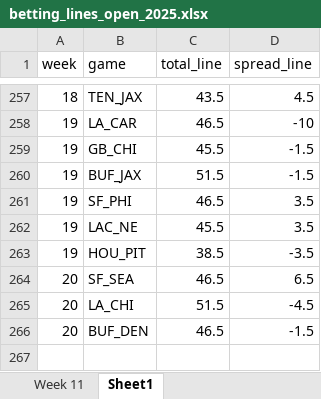
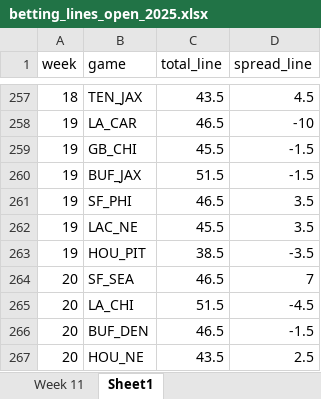
Before and after one commit to david-nemirovsky/Football-DNA, an Excel workbook: betting_lines_open_2025.xlsx, sheet Sheet1, drawn as a sheet; only a part is shown, gaps mark what is left out; values as stored, in another font and other column widths than the file's, no borders; the diff names each change by its address in the sheet, - before the commit and + after, or states it on an @@ line.

Commit message:
updated opening lines spreadsheet

```diff
--- a/betting_lines_open_2025.xlsx (sheet Sheet1)
+++ b/betting_lines_open_2025.xlsx (sheet Sheet1)
-D264 (spread_line): 6.5
+D264 (spread_line): 7
+row 267: 20 | HOU_NE | 43.5 | 2.5
```
Also changed, not shown: 3 other files.
